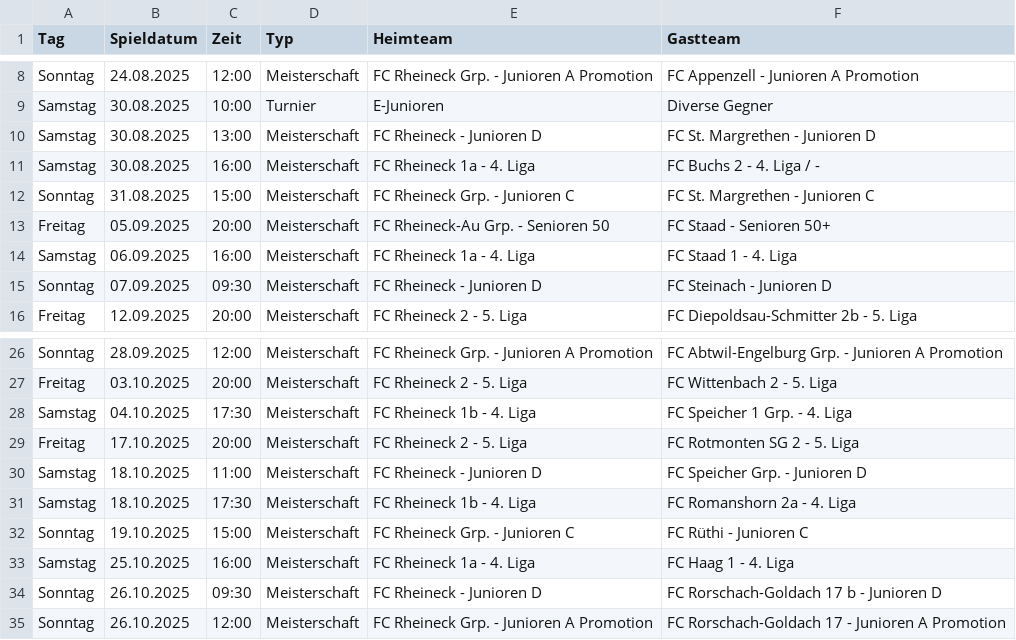
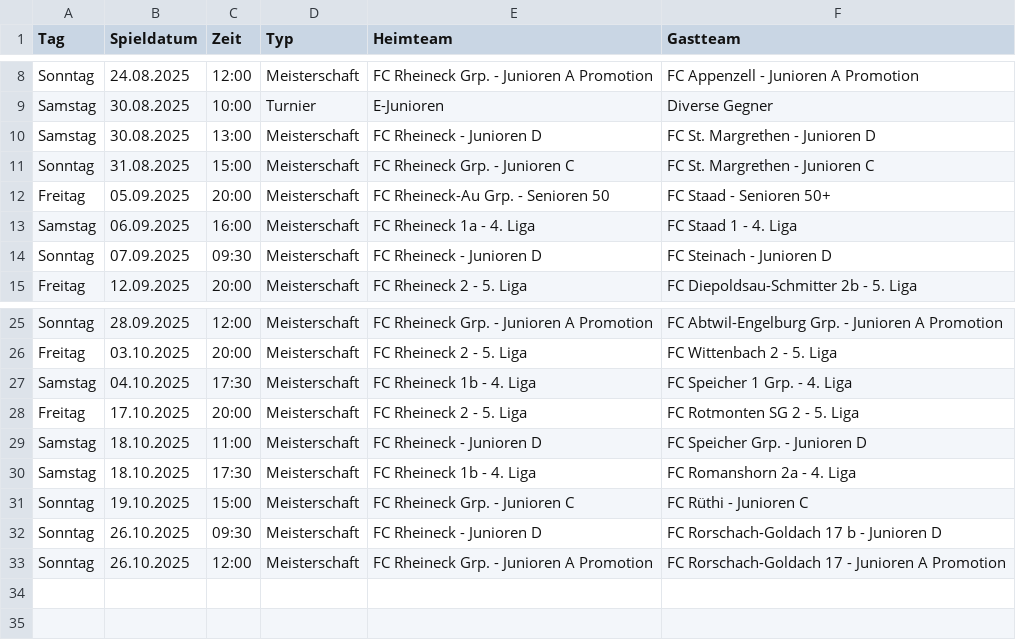
Before and after one commit to marsl21/heimspiele, a CSV file: spiele.csv, drawn as a sheet; only a part is shown, gaps mark what is left out; the diff names each change by its address in the sheet, - before the commit and + after, or states it on an @@ line.

Commit message:
Add files via upload

```diff
--- a/spiele.csv
+++ b/spiele.csv
-row 11: Samstag | 30.08.2025 | 16:00 | Meisterschaft | FC Rheineck 1a - 4. Liga | FC Buchs 2 - 4. Liga / -
-row 33: Samstag | 25.10.2025 | 16:00 | Meisterschaft | FC Rheineck 1a - 4. Liga | FC Haag 1 - 4. Liga
```
